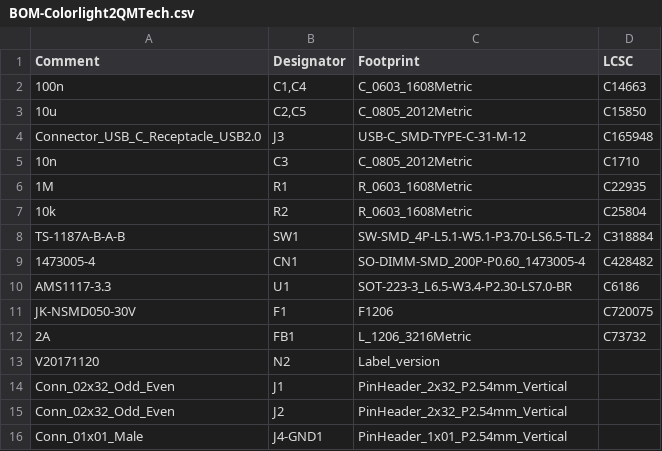
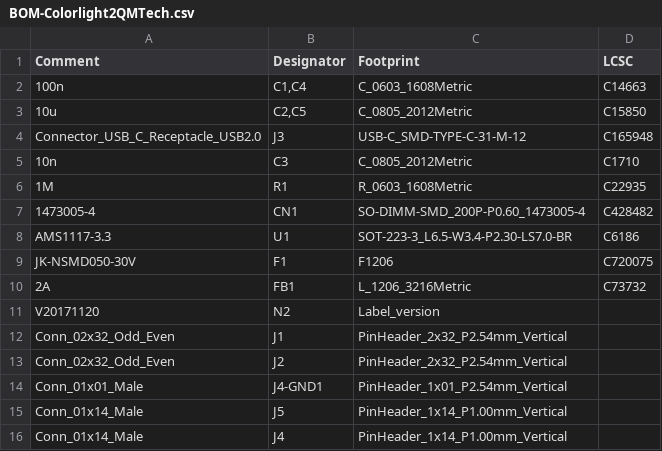
Before and after one commit to hansfbaier/colorlight-qmtech-adapter, a CSV file: jlcpcb/assembly/BOM-Colorlight2QMTech.csv, drawn as a sheet.

```diff
--- a/jlcpcb/assembly/BOM-Colorlight2QMTech.csv
+++ b/jlcpcb/assembly/BOM-Colorlight2QMTech.csv
@@ -6,4 +6,2 @@ Connector_USB_C_Receptacle_USB2.0,J3,USB-C_SMD-TYPE-C-31-M-12,C165948
 1M,R1,R_0603_1608Metric,C22935
-10k,R2,R_0603_1608Metric,C25804
-TS-1187A-B-A-B,SW1,SW-SMD_4P-L5.1-W5.1-P3.70-LS6.5-TL-2,C318884
 1473005-4,CN1,SO-DIMM-SMD_200P-P0.60_1473005-4,C428482
@@ -16 +14,3 @@ Conn_02x32_Odd_Even,J2,PinHeader_2x32_P2.54mm_Vertical,
 Conn_01x01_Male,J4-GND1,PinHeader_1x01_P2.54mm_Vertical,
+Conn_01x14_Male,J5,PinHeader_1x14_P1.00mm_Vertical,
+Conn_01x14_Male,J4,PinHeader_1x14_P1.00mm_Vertical,
```
Also changed, not shown: jlcpcb/assembly/POS-Colorlight2QMTech.csv, 17 other files.
